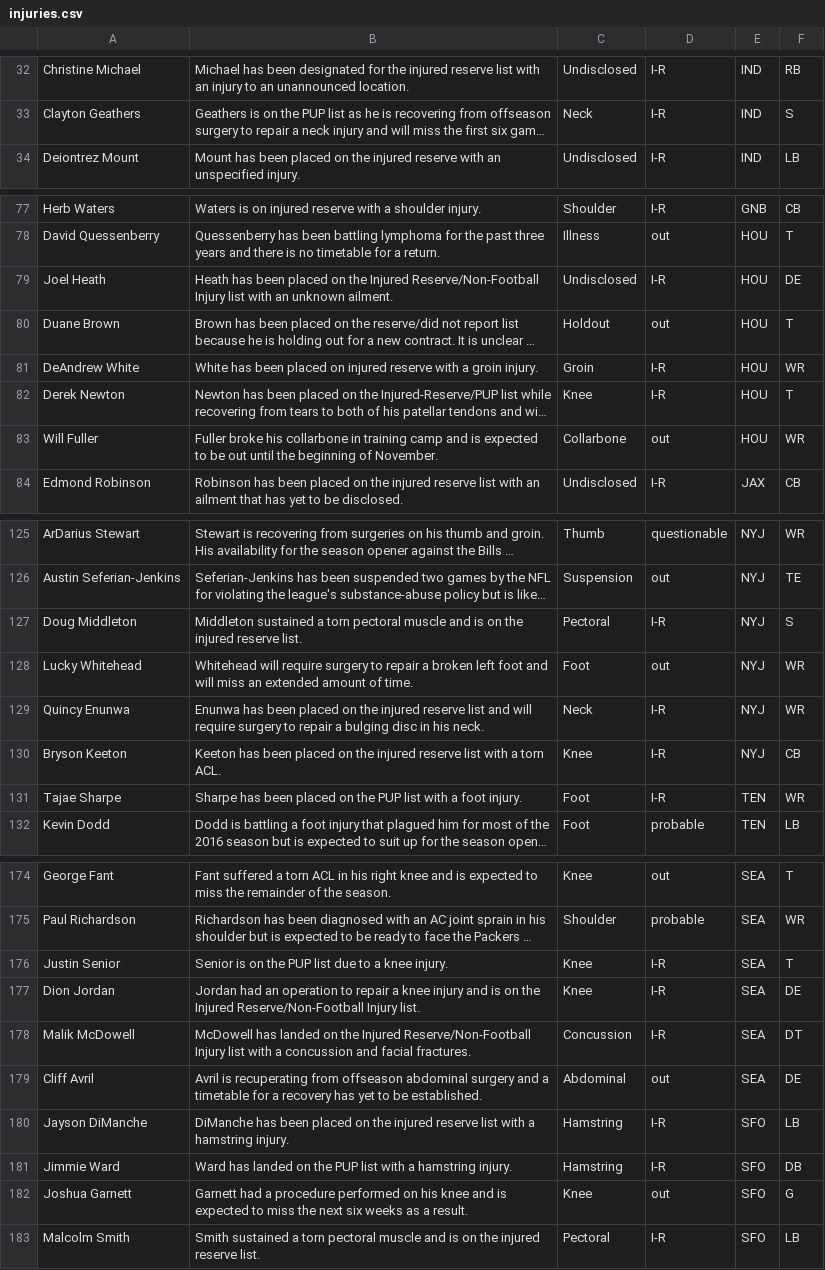
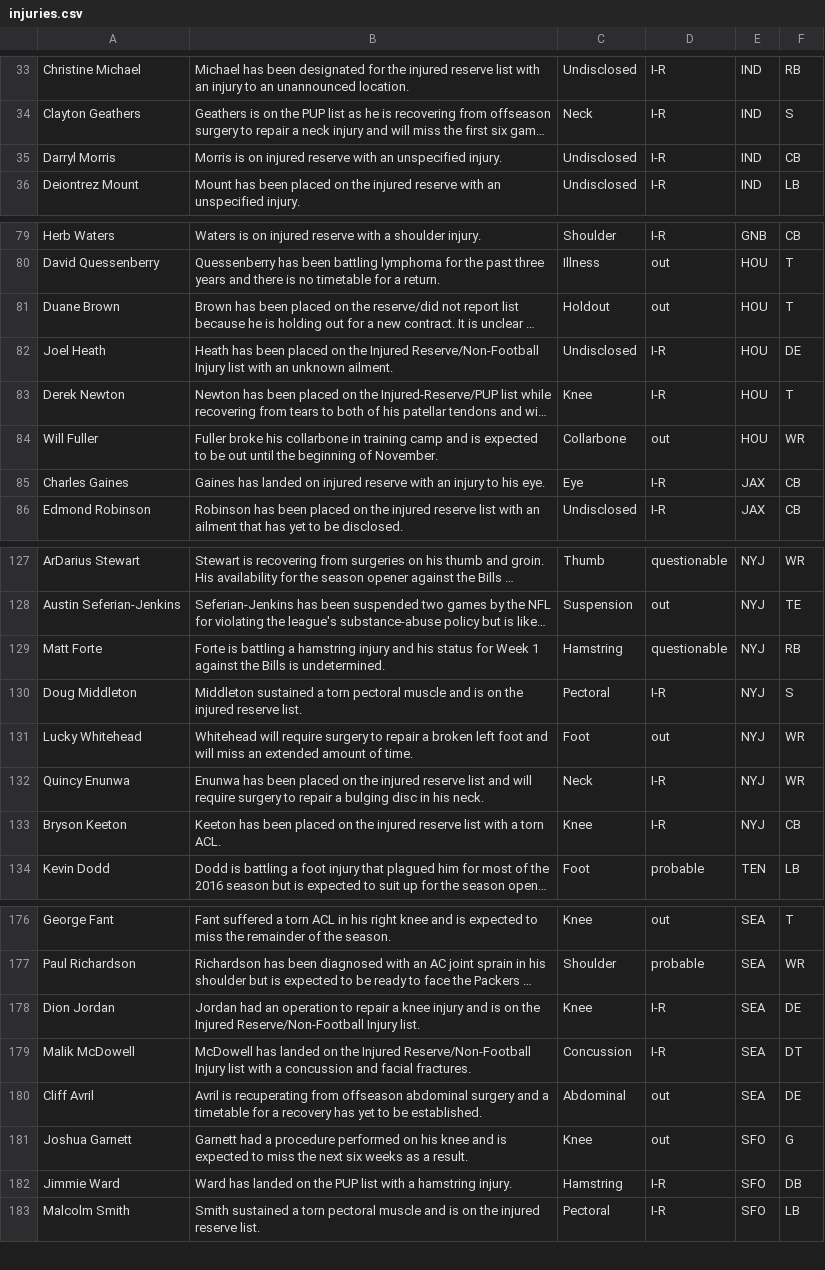
Before and after one commit to joshbegley/NFL-injuries, a CSV file: injuries.csv, drawn as a sheet; only a part is shown, gaps mark what is left out; long unchanged cells end in …; removed rows and columns are numbered as before the commit, all else as after; the diff covers the shown part only; the diff names each change by its address in the sheet, - before the commit and + after, or states it on an @@ line.

```diff
--- a/injuries.csv
+++ b/injuries.csv
+row 35: Darryl Morris | Morris is on injured reserve with an unspecified injury. | Undisclosed | I-R | IND | CB
@@ row 80 moved to row 81: Duane Brown @@
-row 81: DeAndrew White | White has been placed on injured reserve with a groin injury. | Groin | I-R | HOU | WR
+row 85: Charles Gaines | Gaines has landed on injured reserve with an injury to his eye. | Eye | I-R | JAX | CB
+row 129: Matt Forte | Forte is battling a hamstring injury and his status for Week 1 against the Bills is undetermined. | Hamstring | questionable | NYJ | RB
-row 131: Tajae Sharpe | Sharpe has been placed on the PUP list with a foot injury. | Foot | I-R | TEN | WR
-row 176: Justin Senior | Senior is on the PUP list due to a knee injury. | Knee | I-R | SEA | T
-row 180: Jayson DiManche | DiManche has been placed on the injured reserve list with a hamstring injury. | Hamstring | I-R | SFO | LB
@@ row 182 moved to row 181: Joshua Garnett @@
```
Also changed, not shown: 4 added rows, 3 removed rows, 8 moved rows and 1 edited cell elsewhere in this file.
